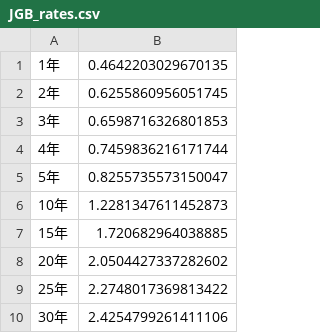
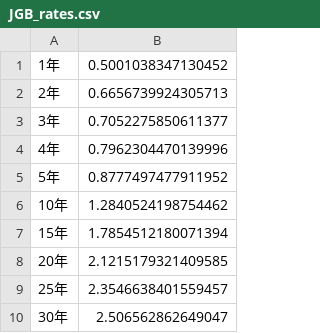
Before and after one commit to Ashihara-Y/VFM_calc, a CSV file: JGB_rates.csv, drawn as a sheet.

```diff
--- a/JGB_rates.csv
+++ b/JGB_rates.csv
@@ -1,10 +1,10 @@
-1年	0.4642203029670135
-2年	0.6255860956051745
-3年	0.6598716326801853
-4年	0.7459836216171744
-5年	0.8255735573150047
-10年	1.2281347611452873
-15年	1.720682964038885
-20年	2.0504427337282602
-25年	2.2748017369813422
-30年	2.4254799261411106
+1年	0.5001038347130452
+2年	0.6656739924305713
+3年	0.7052275850611377
+4年	0.7962304470139996
+5年	0.8777497477911952
+10年	1.2840524198754462
+15年	1.7854512180071394
+20年	2.1215179321409585
+25年	2.3546638401559457
+30年	2.506562862649047
```
Also changed, not shown: 1 other file.
